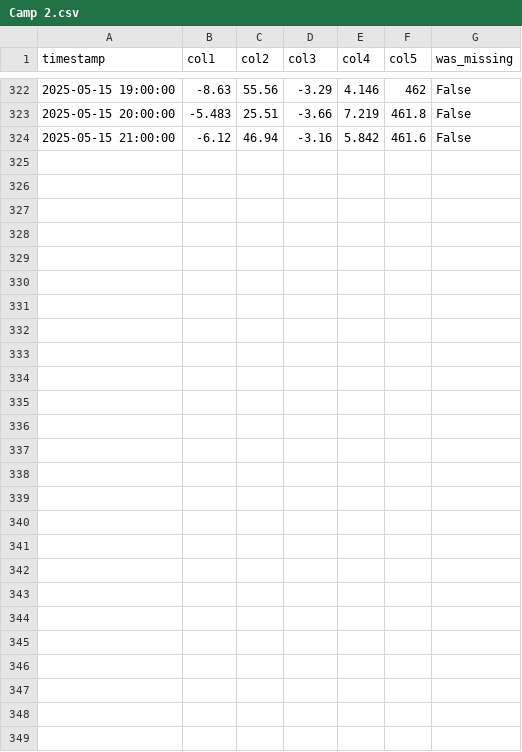
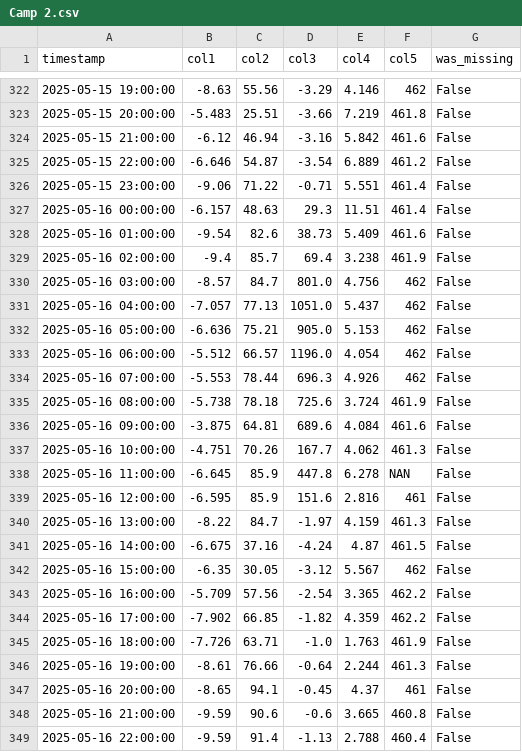
Before and after one commit to michaelerb/misc-code, a CSV file: Camp 2.csv, drawn as a sheet; only a part is shown, gaps mark what is left out.

```diff
--- a/Camp 2.csv
+++ b/Camp 2.csv
@@ -324 +324,26 @@ timestamp,col1,col2,col3,col4,col5,was_missing
 2025-05-15 21:00:00,-6.12,46.94,-3.16,5.842,461.6,False
+2025-05-15 22:00:00,-6.646,54.87,-3.54,6.889,461.2,False
+2025-05-15 23:00:00,-9.06,71.22,-0.71,5.551,461.4,False
+2025-05-16 00:00:00,-6.157,48.63,29.3,11.51,461.4,False
+2025-05-16 01:00:00,-9.54,82.6,38.73,5.409,461.6,False
+2025-05-16 02:00:00,-9.4,85.7,69.4,3.238,461.9,False
+2025-05-16 03:00:00,-8.57,84.7,801.0,4.756,462,False
+2025-05-16 04:00:00,-7.057,77.13,1051.0,5.437,462,False
+2025-05-16 05:00:00,-6.636,75.21,905.0,5.153,462,False
+2025-05-16 06:00:00,-5.512,66.57,1196.0,4.054,462,False
+2025-05-16 07:00:00,-5.553,78.44,696.3,4.926,462,False
+2025-05-16 08:00:00,-5.738,78.18,725.6,3.724,461.9,False
+2025-05-16 09:00:00,-3.875,64.81,689.6,4.084,461.6,False
+2025-05-16 10:00:00,-4.751,70.26,167.7,4.062,461.3,False
+2025-05-16 11:00:00,-6.645,85.9,447.8,6.278,NAN,False
+2025-05-16 12:00:00,-6.595,85.9,151.6,2.816,461,False
+2025-05-16 13:00:00,-8.22,84.7,-1.97,4.159,461.3,False
+2025-05-16 14:00:00,-6.675,37.16,-4.24,4.87,461.5,False
+2025-05-16 15:00:00,-6.35,30.05,-3.12,5.567,462,False
+2025-05-16 16:00:00,-5.709,57.56,-2.54,3.365,462.2,False
+2025-05-16 17:00:00,-7.902,66.85,-1.82,4.359,462.2,False
+2025-05-16 18:00:00,-7.726,63.71,-1.0,1.763,461.9,False
+2025-05-16 19:00:00,-8.61,76.66,-0.64,2.244,461.3,False
+2025-05-16 20:00:00,-8.65,94.1,-0.45,4.37,461,False
+2025-05-16 21:00:00,-9.59,90.6,-0.6,3.665,460.8,False
+2025-05-16 22:00:00,-9.59,91.4,-1.13,2.788,460.4,False
```
Also changed, not shown: Base Camp.csv.
